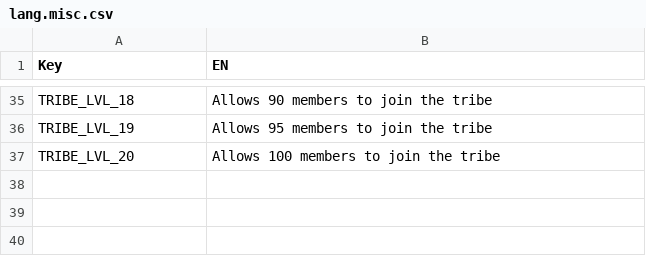
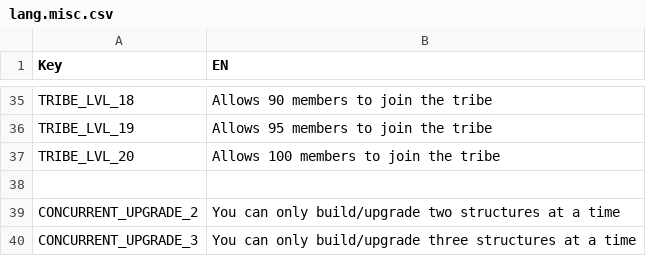
Before and after one commit to giulianob/tribalhero, a CSV file: conf/csv/lang.misc.csv, drawn as a sheet; only a part is shown, gaps mark what is left out.

Commit message:
Town Center lvl 11 can now do 3 concurrent build/upgrades.

```diff
--- a/conf/csv/lang.misc.csv
+++ b/conf/csv/lang.misc.csv
@@ -37 +37,4 @@ TRIBE_LVL_19,Allows 95 members to join the tribe
 TRIBE_LVL_20,Allows 100 members to join the tribe
+,
+CONCURRENT_UPGRADE_2,You can only build/upgrade two structures at a time
+CONCURRENT_UPGRADE_3,You can only build/upgrade three structures at a time
```
Also changed, not shown: conf/csv/lang.structures.csv, 3 other files.
